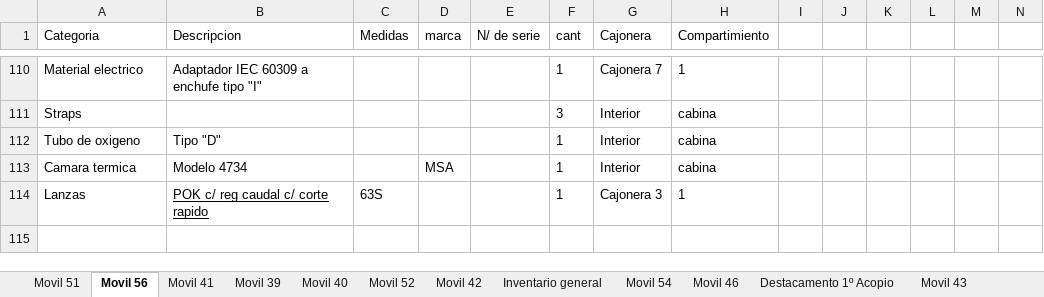
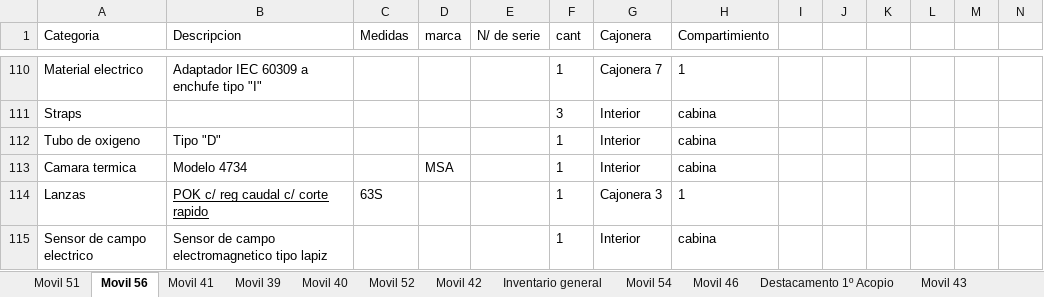
Before and after one commit to martov1/inventarioBros, an Excel workbook: Inventario.xlsm, sheet Movil 56, drawn as a sheet; only a part is shown, gaps mark what is left out; values as stored, in another font and other column widths than the file's, no borders; table styles not drawn; rows hold the shown columns only; the diff names each change by its address in the sheet, - before the commit and + after, or states it on an @@ line.

Commit message:
Se añade sensor de campo electromagnetico a cabina movil 56

```diff
--- a/Inventario.xlsm (sheet Movil 56)
+++ b/Inventario.xlsm (sheet Movil 56)
+row 115: Sensor de campo electrico | Sensor de campo electromagnetico tipo lapiz |  |  |  | 1 | Interior | cabina
```
